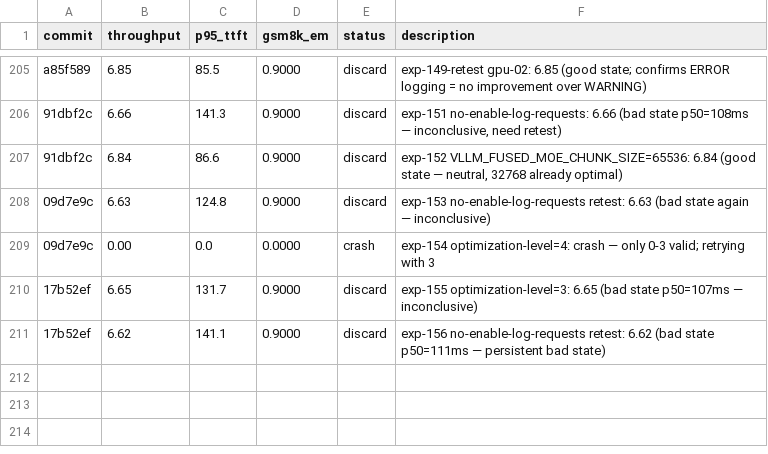
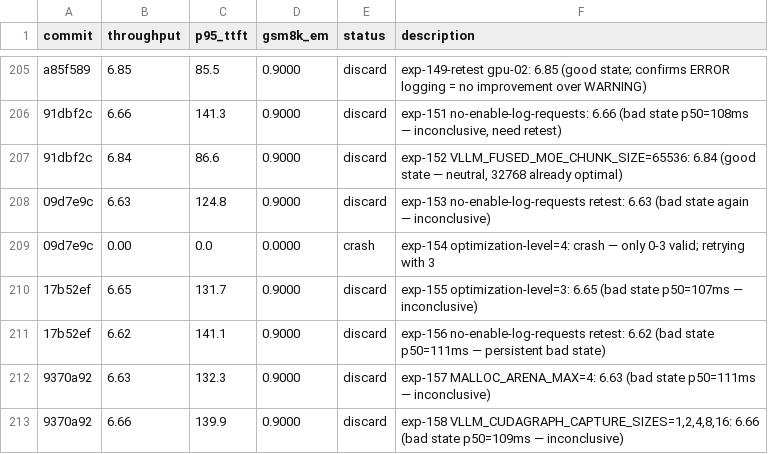
Before and after one commit to bkates-cw/autoinference, a TSV file: results.tsv, drawn as a sheet; only a part is shown, gaps mark what is left out.

Commit message:
Record exp-157/158 (malloc/cudagraph bad state); submit exp-159/160 (full log suppress, tokenizer)

```diff
--- a/results.tsv
+++ b/results.tsv
@@ -211 +211,3 @@ a85f589	6.85	85.5	0.9000	discard	exp-149-retest gpu-02: 6.85 (good state; confir
 17b52ef	6.62	141.1	0.9000	discard	exp-156 no-enable-log-requests retest: 6.62 (bad state p50=111ms — persistent bad state)
+9370a92	6.63	132.3	0.9000	discard	exp-157 MALLOC_ARENA_MAX=4: 6.63 (bad state p50=111ms — inconclusive)
+9370a92	6.66	139.9	0.9000	discard	exp-158 VLLM_CUDAGRAPH_CAPTURE_SIZES=1,2,4,8,16: 6.66 (bad state p50=109ms — inconclusive)
```
